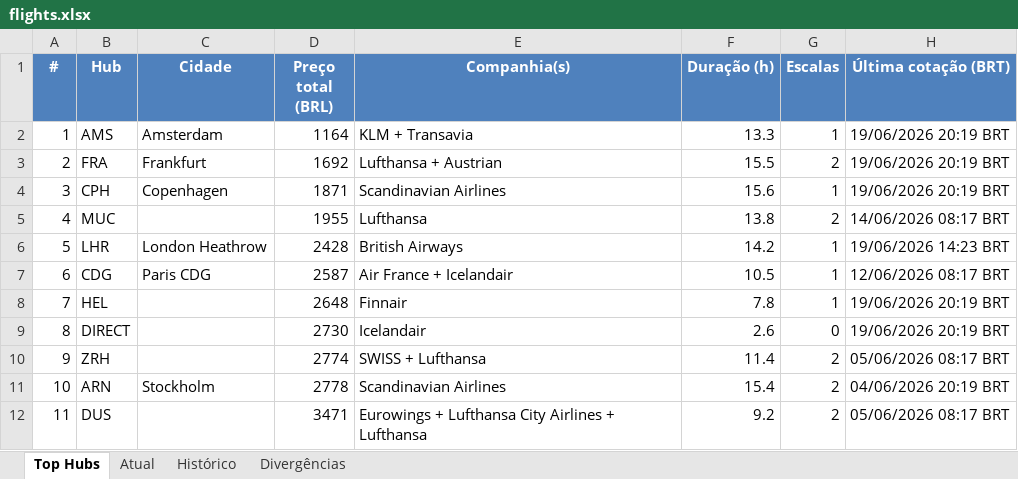
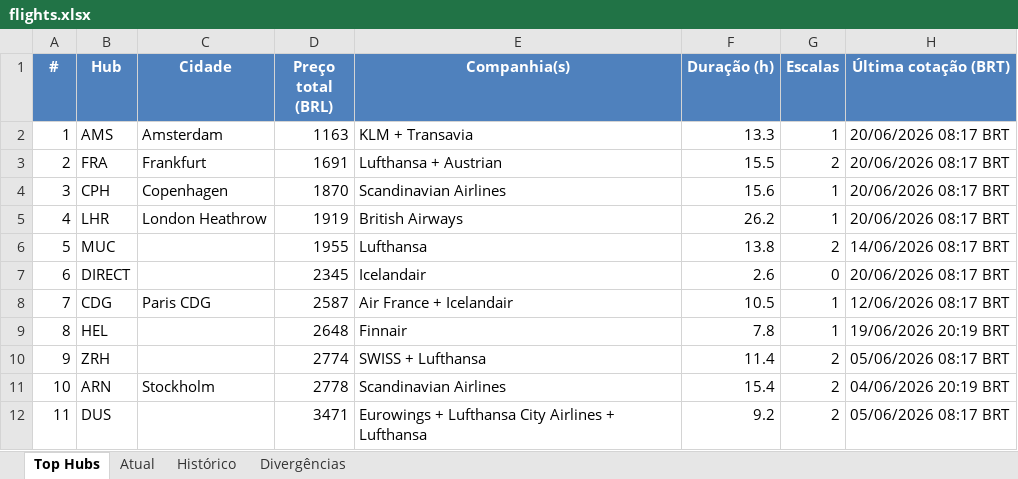
Before and after one commit to VoxJurTech/flight-monitor-dub-kef, an Excel workbook: docs/flights.xlsx, sheet Top Hubs, drawn as a sheet; values as stored, in another font and other column widths than the file's, no borders; conditional formats not drawn; removed rows and columns are numbered as before the commit, all else as after; the diff names each change by its address in the sheet, - before the commit and + after, or states it on an @@ line.

```diff
--- a/docs/flights.xlsx (sheet Top Hubs)
+++ b/docs/flights.xlsx (sheet Top Hubs)
-D2 (Preço total (BRL)): 1164
+D2 (Preço total (BRL)): 1163
-H2:H4 (Última cotação (BRT)): 19/06/2026 20:19 BRT
+H2:H4 (Última cotação (BRT)): 20/06/2026 08:17 BRT
-D3 (Preço total (BRL)): 1692
+D3 (Preço total (BRL)): 1691
-D4 (Preço total (BRL)): 1871
+D4 (Preço total (BRL)): 1870
+row 5: 4 | LHR | London Heathrow | 1919 | British Airways | 26.2 | 1 | 20/06/2026 08:17 BRT
@@ column A (#) renumbered between rows 6 and 9 @@
-row 6: 5 | LHR | London Heathrow | 2428 | British Airways | 14.2 | 1 | 19/06/2026 14:23 BRT
+row 7: 6 | DIRECT |  | 2345 | Icelandair | 2.6 | 0 | 20/06/2026 08:17 BRT
-row 9: 8 | DIRECT |  | 2730 | Icelandair | 2.6 | 0 | 19/06/2026 20:19 BRT
```
Also changed, not shown: sheet Atual, sheet Histórico, 2 other files.
